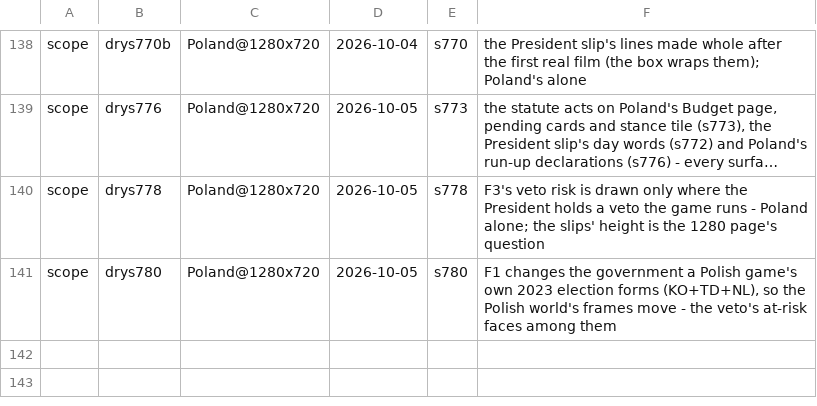
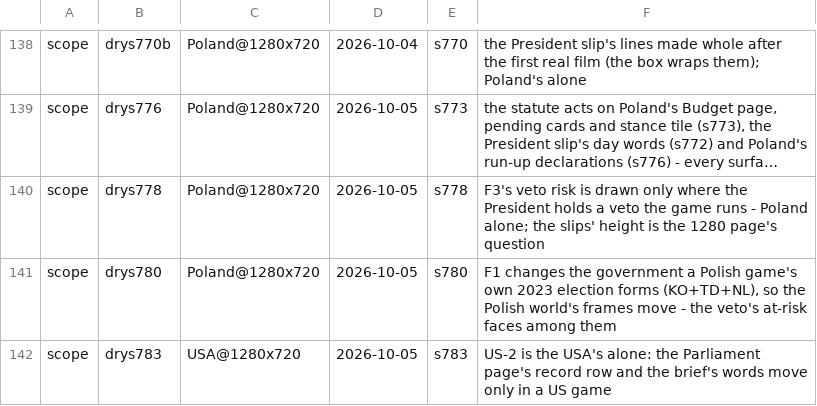
Before and after one commit to Bippen/PoliSim, a TSV file: Tools/film_scope.tsv, drawn as a sheet; only a part is shown, gaps mark what is left out; long unchanged cells end in …; the diff names each change by its address in the sheet, - before the commit and + after, or states it on an @@ line.

```diff
--- a/Tools/film_scope.tsv
+++ b/Tools/film_scope.tsv
+row 142: scope | drys783 | USA@1280x720 | 2026-10-05 | s783 | US-2 is the USA's alone: the Parliament page's record row and the brief's words move only in a US game
```
Also changed, not shown: Tools/review_ledger.tsv, 18 other files.
